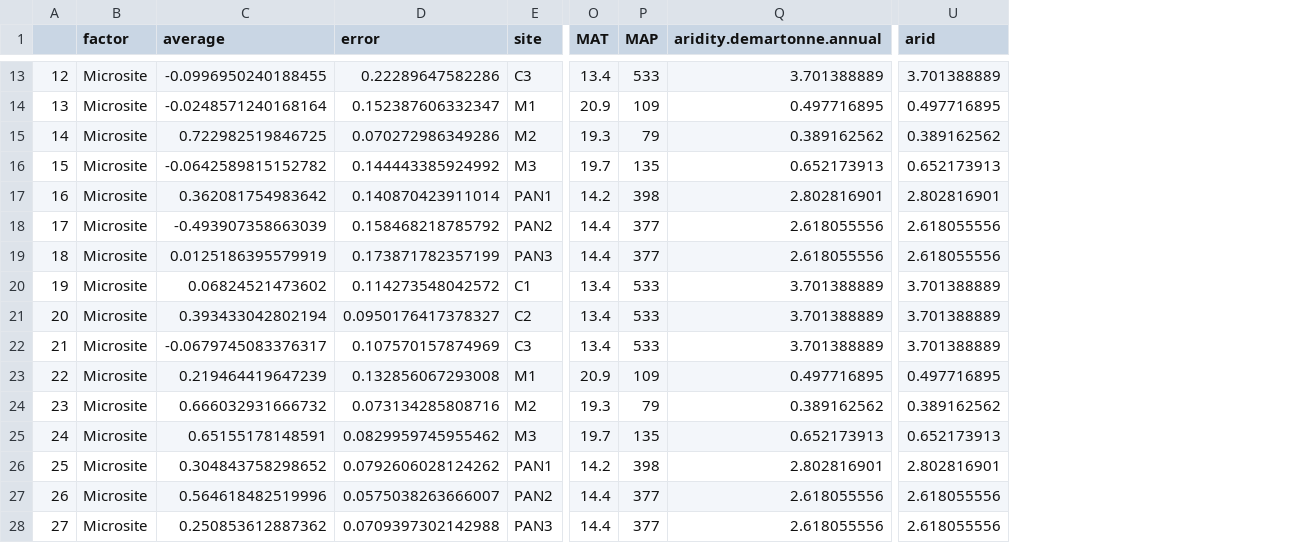
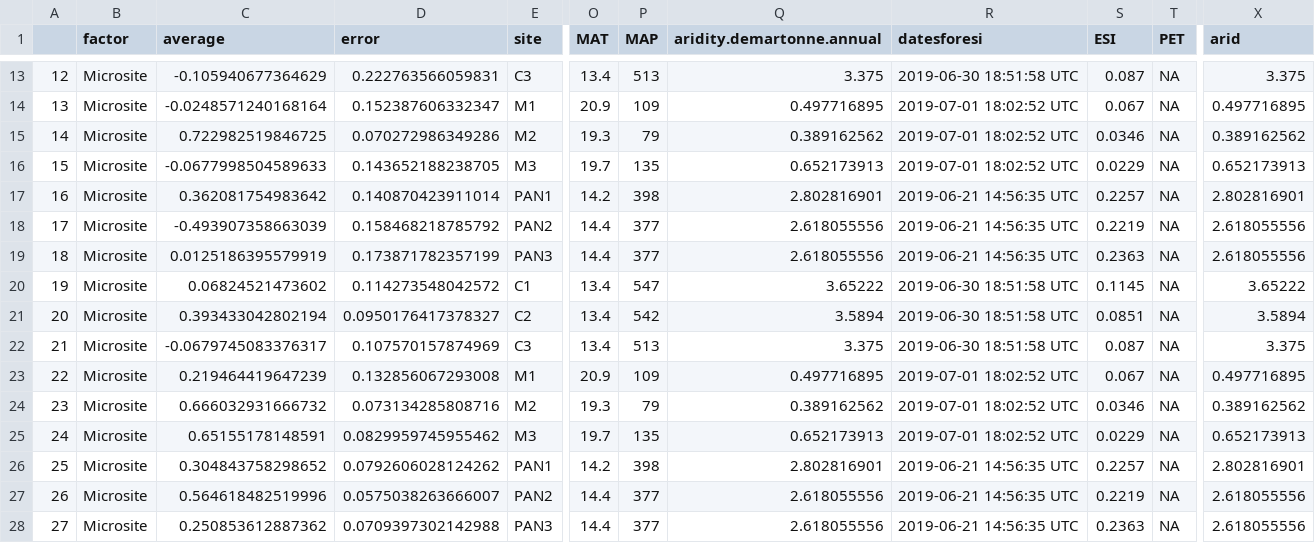
Before and after one commit to jennabraun/rdm.gradient, a CSV file: clean_data/rii.csv, drawn as a sheet; only a part is shown, gaps mark what is left out; addresses are those after the commit; the diff covers the shown part only; the diff names each change by its address in the sheet, - before the commit and + after, or states it on an @@ line.

Commit message:
still finishing up aridity stats

```diff
--- a/clean_data/rii.csv
+++ b/clean_data/rii.csv
+column R (datesforesi), rows 13-28: 2019-06-30 18:51:58 UTC | 2019-07-01 18:02:52 UTC | 2019-07-01 18:02:52 UTC | 2019-07-01 18:02:52 UTC | 2019-06-21 14:56:35 UTC | 2019-06-21 14:56:35 UTC | 2019-06-21 14:56:35 UTC | 2019-06-30 18:51:58 UTC | 2019-06-30 18:51:58 UTC | 2019-06-30 18:51:58 UTC | 2019-07-01 18:02:52 UTC | 2019-07-01 18:02:52 UTC | 2019-07-01 18:02:52 UTC | 2019-06-21 14:56:35 UTC | 2019-06-21 14:56:35 UTC | 2019-06-21 14:56:35 UTC
+column S (ESI), rows 13-28: 0.087 | 0.067 | 0.0346 | 0.0229 | 0.2257 | 0.2219 | 0.2363 | 0.1145 | 0.0851 | 0.087 | 0.067 | 0.0346 | 0.0229 | 0.2257 | 0.2219 | 0.2363
+column T (PET), rows 13-28: all NA
-C13 (average): -0.0996950240188455
+C13 (average): -0.105940677364629
-D13 (error): 0.22289647582286
+D13 (error): 0.222763566059831
-P13 (MAP): 533
+P13 (MAP): 513
-Q13 (aridity.demartonne.annual): 3.701388889
+Q13 (aridity.demartonne.annual): 3.375
-X13 (arid): 3.701388889
+X13 (arid): 3.375
-C16 (average): -0.0642589815152782
+C16 (average): -0.0677998504589633
-D16 (error): 0.144443385924992
+D16 (error): 0.143652188238705
-P20 (MAP): 533
+P20 (MAP): 547
-Q20 (aridity.demartonne.annual): 3.701388889
+Q20 (aridity.demartonne.annual): 3.65222
-X20 (arid): 3.701388889
+X20 (arid): 3.65222
-P21 (MAP): 533
+P21 (MAP): 542
-Q21 (aridity.demartonne.annual): 3.701388889
+Q21 (aridity.demartonne.annual): 3.5894
-X21 (arid): 3.701388889
+X21 (arid): 3.5894
-P22 (MAP): 533
+P22 (MAP): 513
-Q22 (aridity.demartonne.annual): 3.701388889
+Q22 (aridity.demartonne.annual): 3.375
-X22 (arid): 3.701388889
+X22 (arid): 3.375
```
Also changed, not shown: 27 edited cells elsewhere in this file, clean_data/regional_sites.csv, 19 other files.
